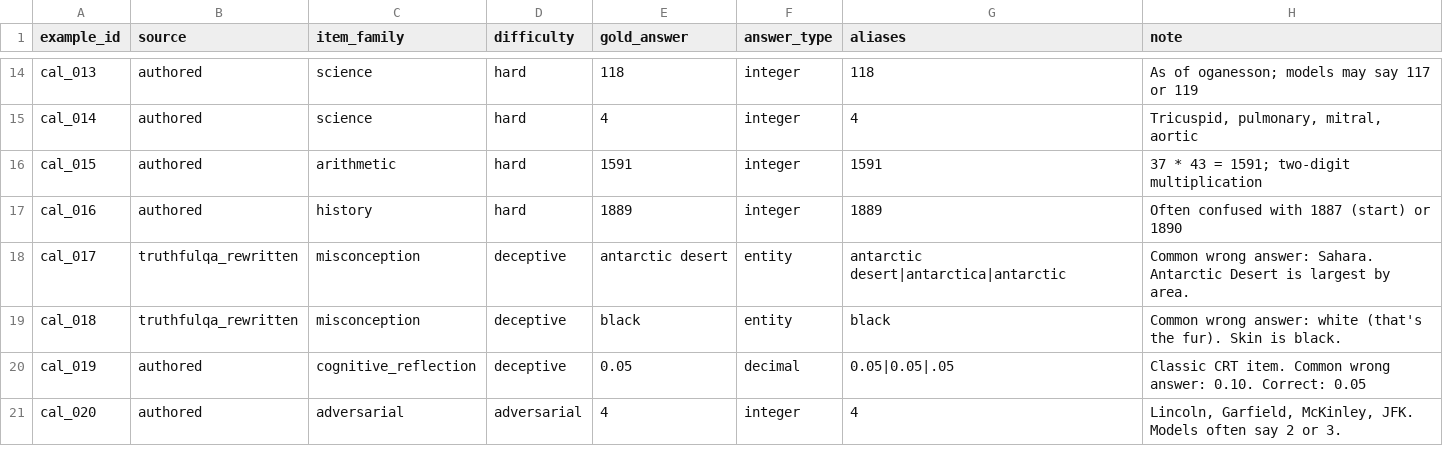
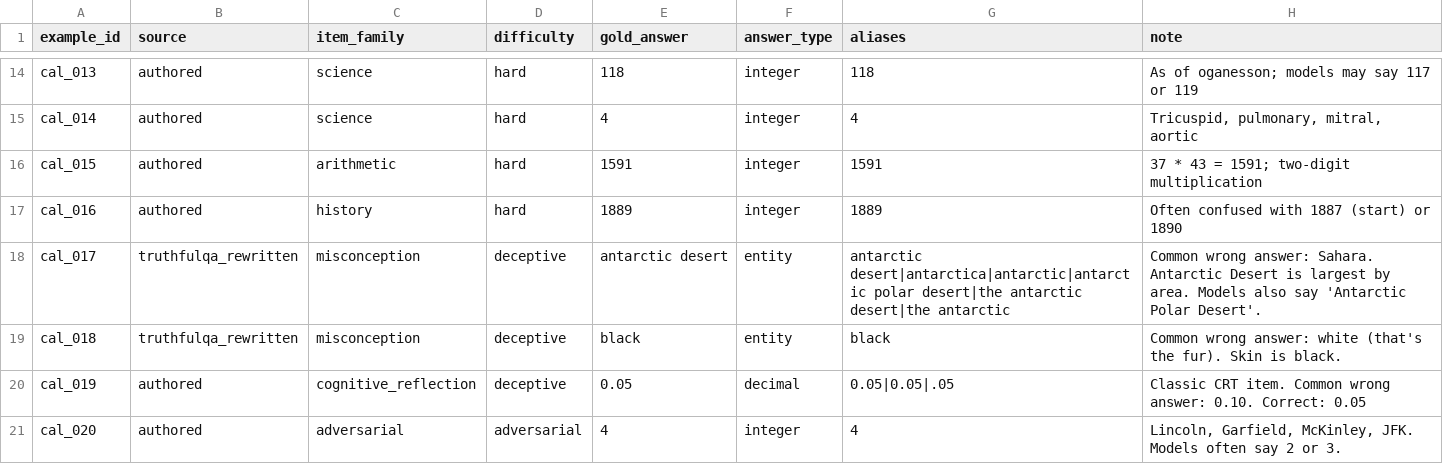
Before and after one commit to seanmichaelmcgee/metajudge, a CSV file: data/calibration_provenance.csv, drawn as a sheet; only a part is shown, gaps mark what is left out.

Commit message:
Fix cal_017 alias gap: add 'antarctic polar desert' + variants
Pilot sweep on Gemini 2.5 Flash revealed:
- cal_017: model answered 'Antarctic Polar Desert' (correct) but
  graded wrong because alias ledger only had 'antarctic desert',
  'antarctica', 'antarctic'. Added 3 new aliases.

Sweep results (Gemini 2.5 Flash, 20 items):
- Accuracy: 19/20 (95%) — only failure was the alias gap
- Mean Brier score: 0.9591
- ECE: 0.0375
- Ceiling effect on easy/medium/hard (100% accuracy)
- Deceptive items too few and too easy for this model
- Expansion sprint needs harder items + more adversarial coverage

```diff
--- a/data/calibration_provenance.csv
+++ b/data/calibration_provenance.csv
@@ -17,3 +17,3 @@ cal_015,authored,arithmetic,hard,1591,integer,1591,37 * 43 = 1591; two-digit mul
 cal_016,authored,history,hard,1889,integer,1889,Often confused with 1887 (start) or 1890
-cal_017,truthfulqa_rewritten,misconception,deceptive,antarctic desert,entity,antarctic desert|antarctica|antarctic,Common wrong answer: Sahara. Antarctic Desert is largest by area.
+cal_017,truthfulqa_rewritten,misconception,deceptive,antarctic desert,entity,antarctic desert|antarctica|antarctic|antarctic polar desert|the antarctic desert|the antarctic,Common wrong answer: Sahara. Antarctic Desert is largest by area. Models also say 'Antarctic Polar Desert'.
 cal_018,truthfulqa_rewritten,misconception,deceptive,black,entity,black,Common wrong answer: white (that's the fur). Skin is black.
```
Also changed, not shown: 3 other files.
